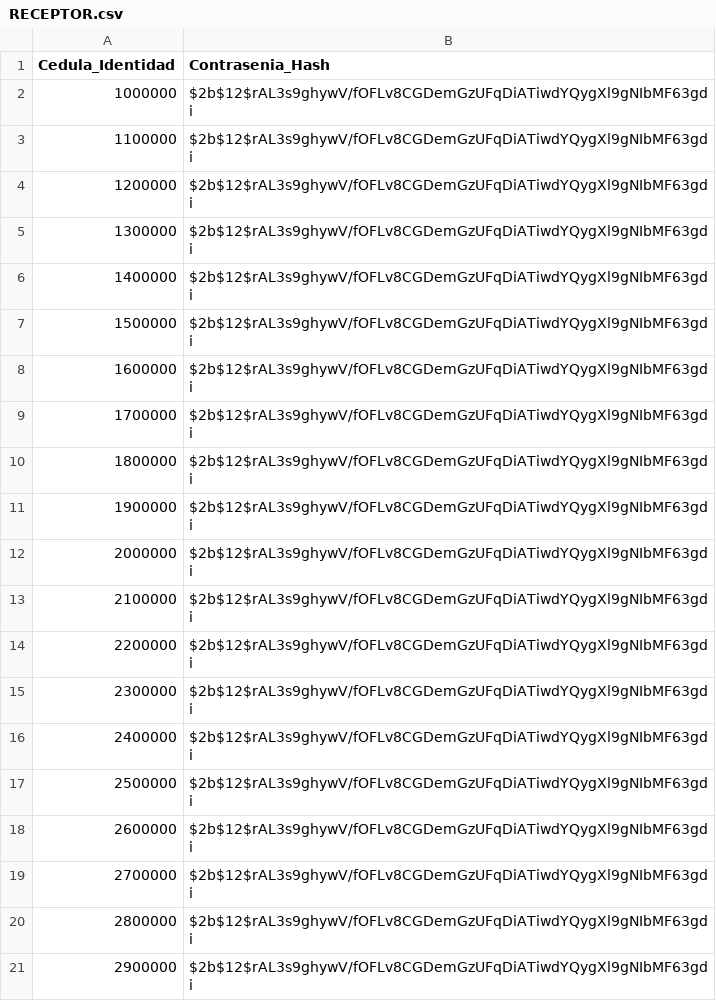
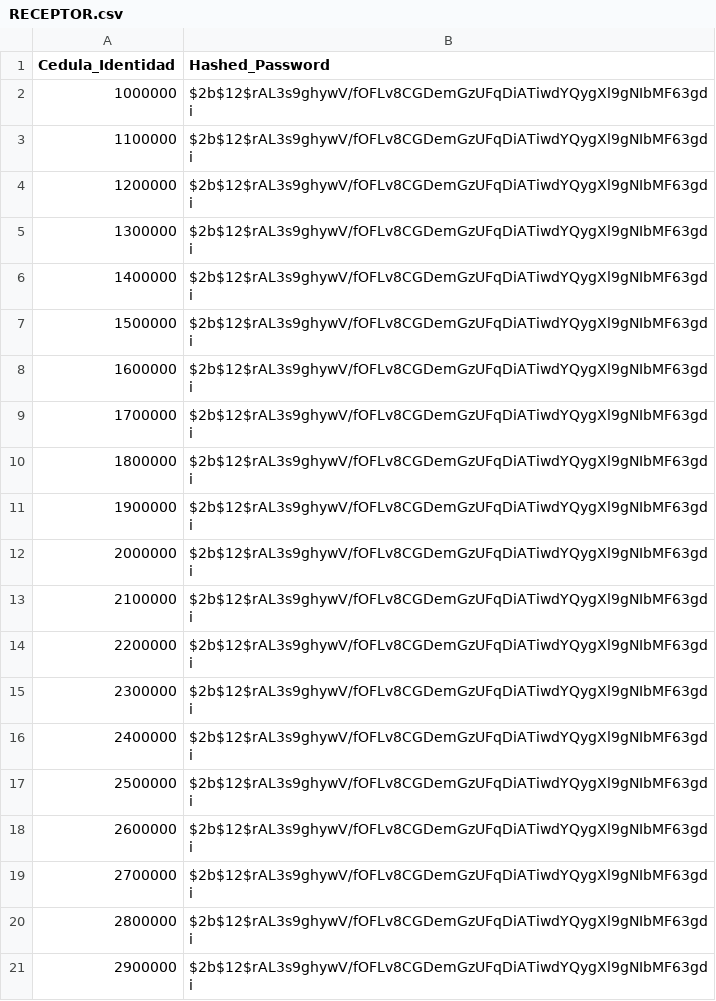
Before and after one commit to LuciaBonilla/2025_1_BD2_Obligatorio, a CSV file: data/datos_bd_uruguay/RECEPTOR.csv, drawn as a sheet.

Commit message:
database data

```diff
--- a/data/datos_bd_uruguay/RECEPTOR.csv
+++ b/data/datos_bd_uruguay/RECEPTOR.csv
@@ -1,2 +1,2 @@
-Cedula_Identidad,Contrasenia_Hash
+Cedula_Identidad,Hashed_Password
 1000000,$2b$12$rAL3s9ghywV/fOFLv8CGDemGzUFqDiATiwdYQygXl9gNIbMF63gdi
```
Also changed, not shown: 2 other files.
